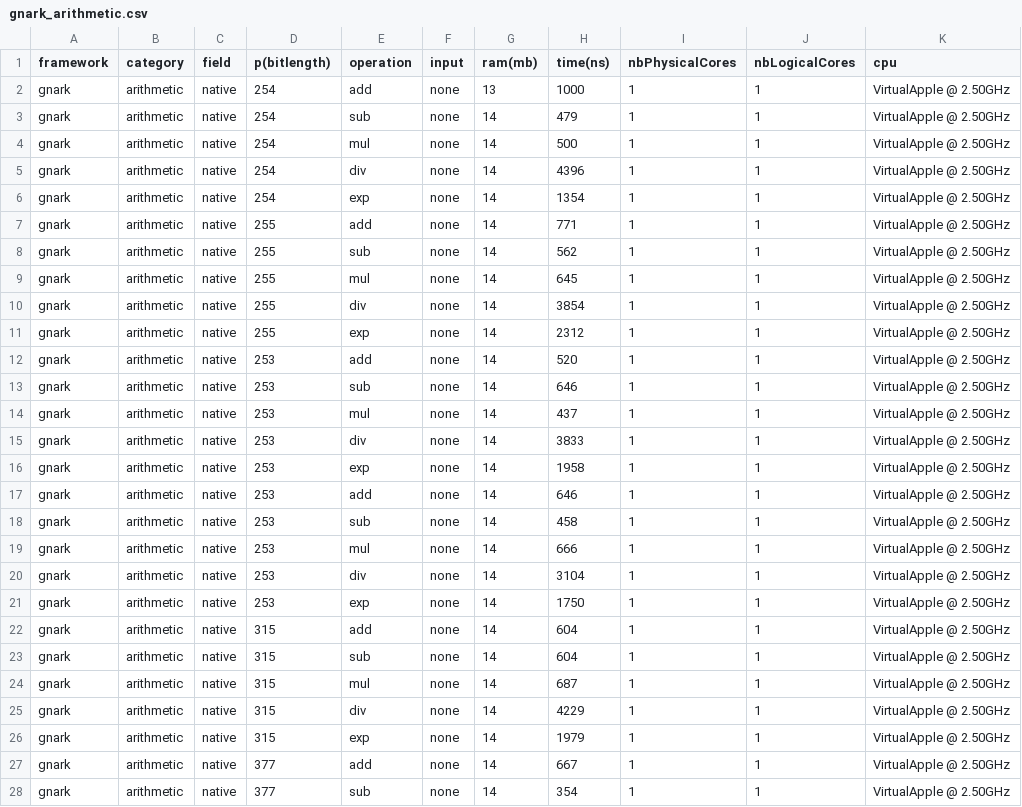
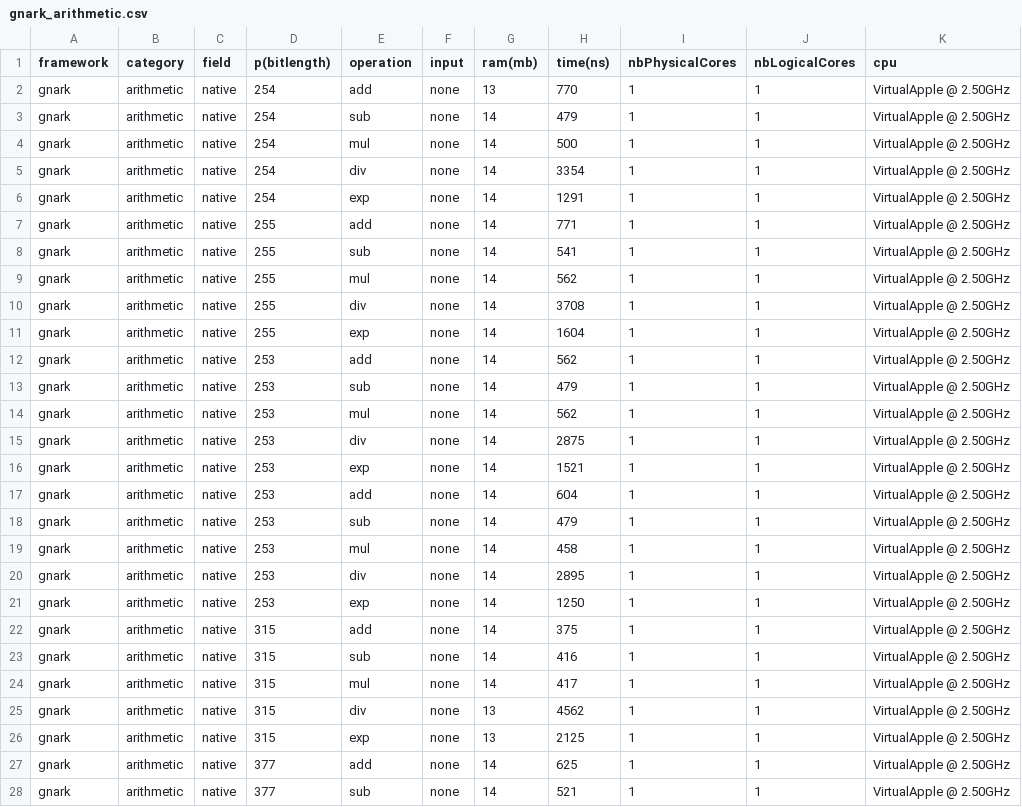
Before and after one commit to zkCollective/zk-Harness, a CSV file: benchmarks/gnark/gnark_arithmetic.csv, drawn as a sheet; only a part is shown; the diff covers the shown part only.

Commit message:
Bench over 20 executions

```diff
--- a/benchmarks/gnark/gnark_arithmetic.csv
+++ b/benchmarks/gnark/gnark_arithmetic.csv
@@ -1,28 +1,28 @@
 framework,category,field,p(bitlength),operation,input,ram(mb),time(ns),nbPhysicalCores,nbLogicalCores,cpu
-gnark,arithmetic,native,254,add,none,13,1000,1,1,VirtualApple @ 2.50GHz
+gnark,arithmetic,native,254,add,none,13,770,1,1,VirtualApple @ 2.50GHz
 gnark,arithmetic,native,254,sub,none,14,479,1,1,VirtualApple @ 2.50GHz
 gnark,arithmetic,native,254,mul,none,14,500,1,1,VirtualApple @ 2.50GHz
-gnark,arithmetic,native,254,div,none,14,4396,1,1,VirtualApple @ 2.50GHz
-gnark,arithmetic,native,254,exp,none,14,1354,1,1,VirtualApple @ 2.50GHz
+gnark,arithmetic,native,254,div,none,14,3354,1,1,VirtualApple @ 2.50GHz
+gnark,arithmetic,native,254,exp,none,14,1291,1,1,VirtualApple @ 2.50GHz
 gnark,arithmetic,native,255,add,none,14,771,1,1,VirtualApple @ 2.50GHz
-gnark,arithmetic,native,255,sub,none,14,562,1,1,VirtualApple @ 2.50GHz
-gnark,arithmetic,native,255,mul,none,14,645,1,1,VirtualApple @ 2.50GHz
-gnark,arithmetic,native,255,div,none,14,3854,1,1,VirtualApple @ 2.50GHz
-gnark,arithmetic,native,255,exp,none,14,2312,1,1,VirtualApple @ 2.50GHz
-gnark,arithmetic,native,253,add,none,14,520,1,1,VirtualApple @ 2.50GHz
-gnark,arithmetic,native,253,sub,none,14,646,1,1,VirtualApple @ 2.50GHz
-gnark,arithmetic,native,253,mul,none,14,437,1,1,VirtualApple @ 2.50GHz
-gnark,arithmetic,native,253,div,none,14,3833,1,1,VirtualApple @ 2.50GHz
-gnark,arithmetic,native,253,exp,none,14,1958,1,1,VirtualApple @ 2.50GHz
-gnark,arithmetic,native,253,add,none,14,646,1,1,VirtualApple @ 2.50GHz
-gnark,arithmetic,native,253,sub,none,14,458,1,1,VirtualApple @ 2.50GHz
-gnark,arithmetic,native,253,mul,none,14,666,1,1,VirtualApple @ 2.50GHz
-gnark,arithmetic,native,253,div,none,14,3104,1,1,VirtualApple @ 2.50GHz
-gnark,arithmetic,native,253,exp,none,14,1750,1,1,VirtualApple @ 2.50GHz
-gnark,arithmetic,native,315,add,none,14,604,1,1,VirtualApple @ 2.50GHz
-gnark,arithmetic,native,315,sub,none,14,604,1,1,VirtualApple @ 2.50GHz
-gnark,arithmetic,native,315,mul,none,14,687,1,1,VirtualApple @ 2.50GHz
-gnark,arithmetic,native,315,div,none,14,4229,1,1,VirtualApple @ 2.50GHz
-gnark,arithmetic,native,315,exp,none,14,1979,1,1,VirtualApple @ 2.50GHz
-gnark,arithmetic,native,377,add,none,14,667,1,1,VirtualApple @ 2.50GHz
-gnark,arithmetic,native,377,sub,none,14,354,1,1,VirtualApple @ 2.50GHz
+gnark,arithmetic,native,255,sub,none,14,541,1,1,VirtualApple @ 2.50GHz
+gnark,arithmetic,native,255,mul,none,14,562,1,1,VirtualApple @ 2.50GHz
+gnark,arithmetic,native,255,div,none,14,3708,1,1,VirtualApple @ 2.50GHz
+gnark,arithmetic,native,255,exp,none,14,1604,1,1,VirtualApple @ 2.50GHz
+gnark,arithmetic,native,253,add,none,14,562,1,1,VirtualApple @ 2.50GHz
+gnark,arithmetic,native,253,sub,none,14,479,1,1,VirtualApple @ 2.50GHz
+gnark,arithmetic,native,253,mul,none,14,562,1,1,VirtualApple @ 2.50GHz
+gnark,arithmetic,native,253,div,none,14,2875,1,1,VirtualApple @ 2.50GHz
+gnark,arithmetic,native,253,exp,none,14,1521,1,1,VirtualApple @ 2.50GHz
+gnark,arithmetic,native,253,add,none,14,604,1,1,VirtualApple @ 2.50GHz
+gnark,arithmetic,native,253,sub,none,14,479,1,1,VirtualApple @ 2.50GHz
+gnark,arithmetic,native,253,mul,none,14,458,1,1,VirtualApple @ 2.50GHz
+gnark,arithmetic,native,253,div,none,14,2895,1,1,VirtualApple @ 2.50GHz
+gnark,arithmetic,native,253,exp,none,14,1250,1,1,VirtualApple @ 2.50GHz
+gnark,arithmetic,native,315,add,none,14,375,1,1,VirtualApple @ 2.50GHz
+gnark,arithmetic,native,315,sub,none,14,416,1,1,VirtualApple @ 2.50GHz
+gnark,arithmetic,native,315,mul,none,14,417,1,1,VirtualApple @ 2.50GHz
+gnark,arithmetic,native,315,div,none,13,4562,1,1,VirtualApple @ 2.50GHz
+gnark,arithmetic,native,315,exp,none,13,2125,1,1,VirtualApple @ 2.50GHz
+gnark,arithmetic,native,377,add,none,14,625,1,1,VirtualApple @ 2.50GHz
+gnark,arithmetic,native,377,sub,none,14,521,1,1,VirtualApple @ 2.50GHz
```
Also changed, not shown: 3 edited cells elsewhere in this file, 1 other file.
